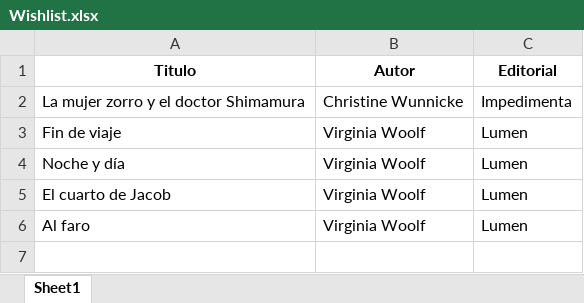
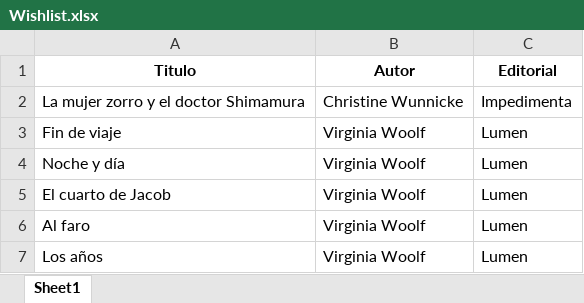
Before and after one commit to SantiagoFerreiraCampos/Biblioteca, an Excel workbook: data/nini/Wishlist.xlsx, sheet Sheet1, drawn as a sheet; values as stored, in another font and other column widths than the file's, no borders; the diff names each change by its address in the sheet, - before the commit and + after, or states it on an @@ line.

Commit message:
Added book to wishlist

```diff
--- a/data/nini/Wishlist.xlsx (sheet Sheet1)
+++ b/data/nini/Wishlist.xlsx (sheet Sheet1)
+row 7: Los años | Virginia Woolf | Lumen
```
